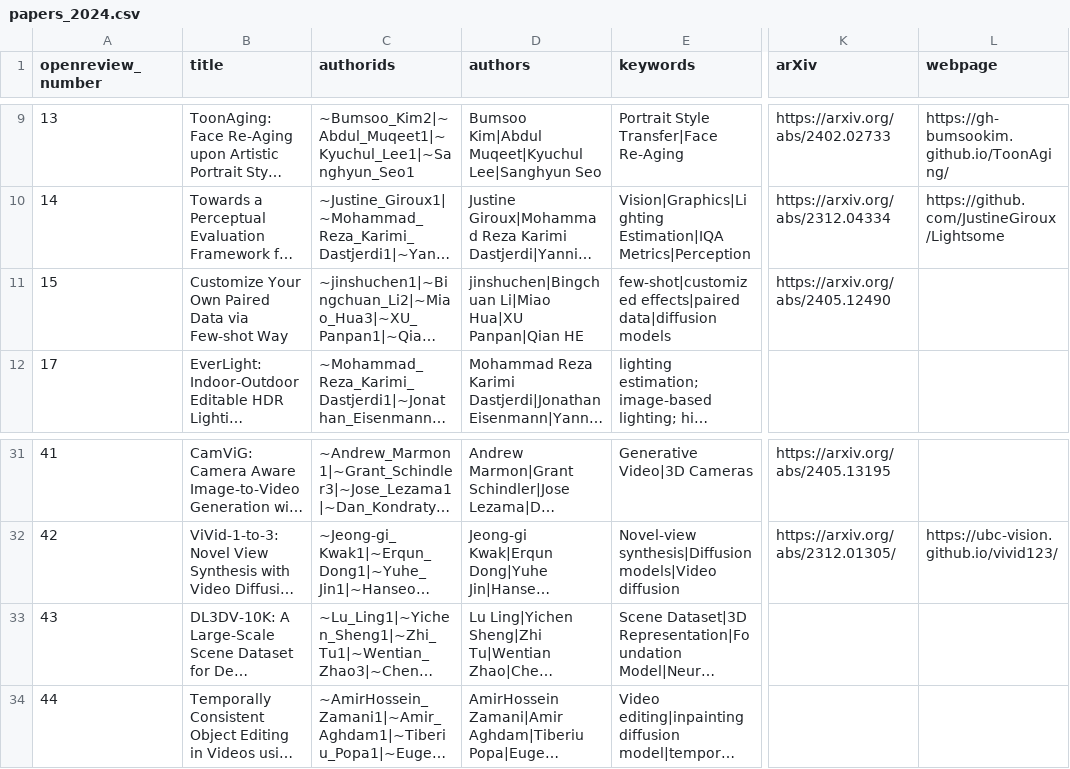
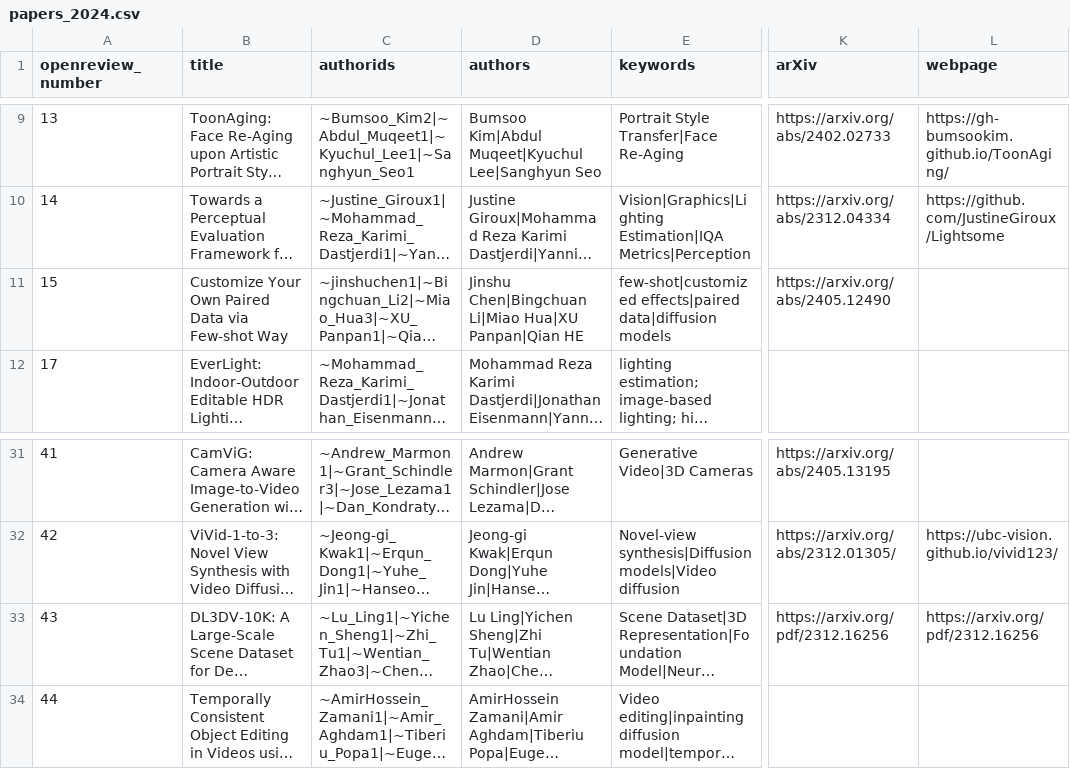
Before and after one commit to AI-for-Content-Creation/AI-for-Content-Creation, a CSV file: _data/papers_2024.csv, drawn as a sheet; only a part is shown, gaps mark what is left out; long unchanged cells end in …; the diff names each change by its address in the sheet, - before the commit and + after, or states it on an @@ line.

Commit message:
Update papers_2024.csv

```diff
--- a/_data/papers_2024.csv
+++ b/_data/papers_2024.csv
-D11 (authors): jinshuchen|Bingchuan Li|Miao Hua|XU…
+D11 (authors): Jinshu Chen|Bingchuan Li|Miao Hua|XU…
-K33 (arXiv): (empty)
+K33 (arXiv): https://arxiv.org/pdf/2312.16256
-L33 (webpage): (empty)
+L33 (webpage): https://arxiv.org/pdf/2312.16256
```
